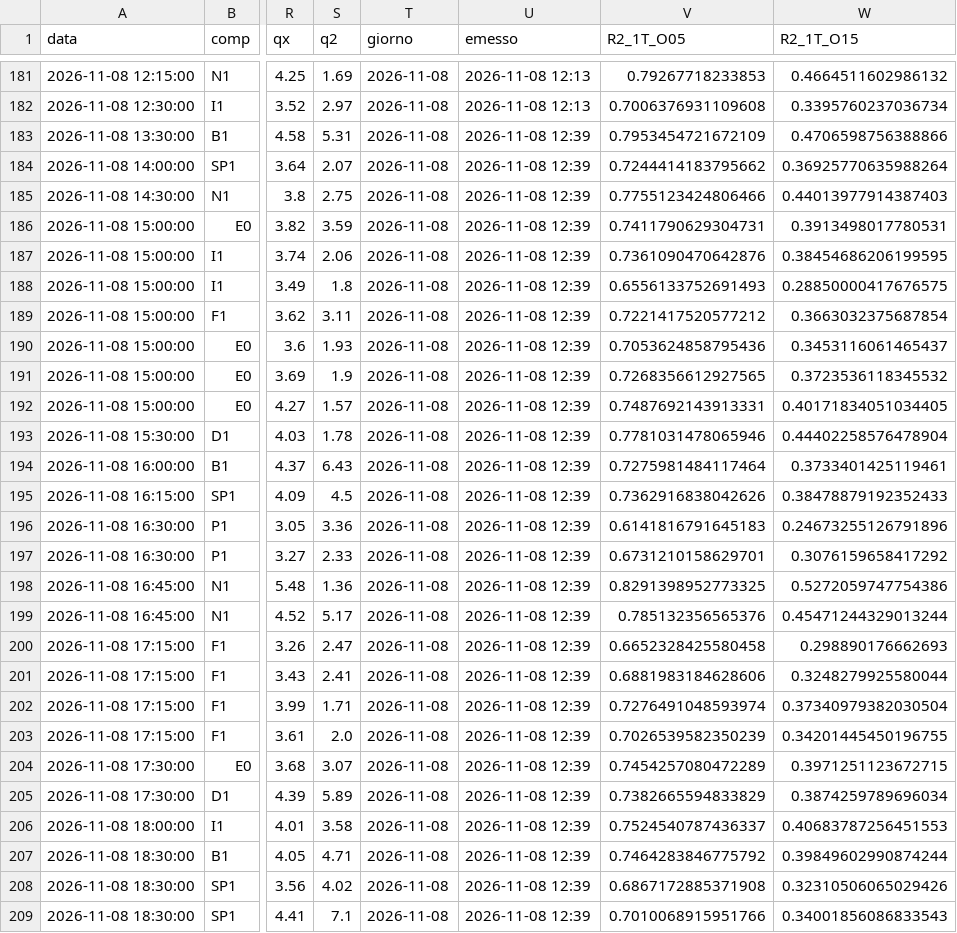
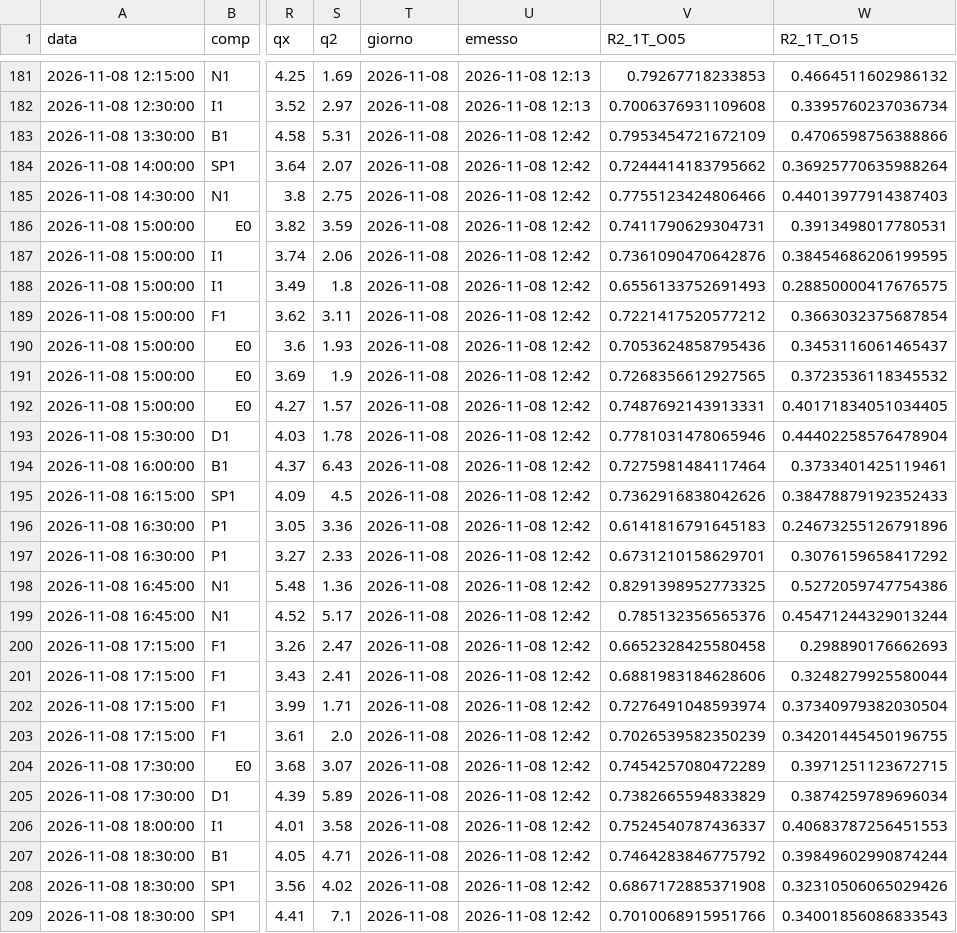
Before and after one commit to Mustang302429/pronostici, a CSV file: dati/archivio_pronostici.csv, drawn as a sheet; only a part is shown, gaps mark what is left out; the diff covers the shown part only; the diff names each change by its address in the sheet, - before the commit and + after, or states it on an @@ line.

```diff
--- a/dati/archivio_pronostici.csv
+++ b/dati/archivio_pronostici.csv
-U183:U209 (emesso): 2026-11-08 12:39
+U183:U209 (emesso): 2026-11-08 12:42
```
Also changed, not shown: 9 edited cells elsewhere in this file, 2 other files.
